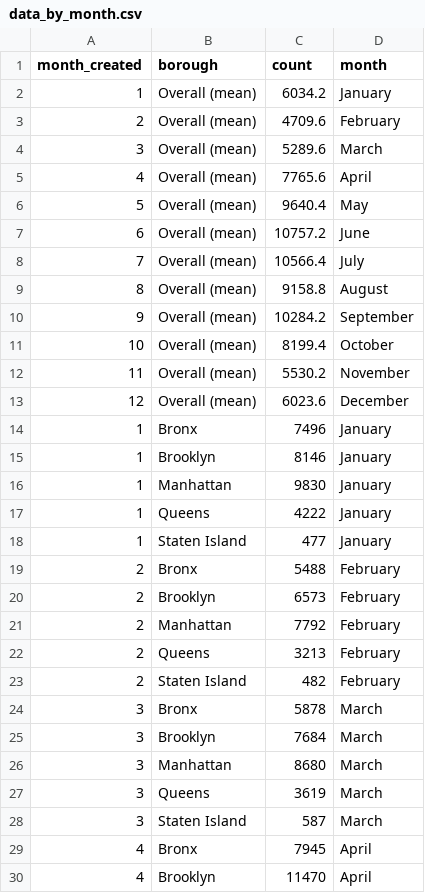
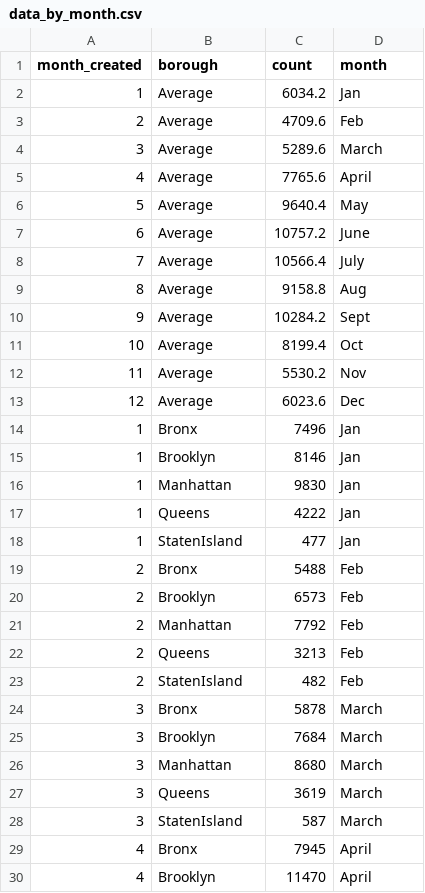
Before and after one commit to topspinj/nyc-noise, a CSV file: data/data_by_month.csv, drawn as a sheet; only a part is shown; the diff covers the shown part only.

```diff
--- a/data/data_by_month.csv
+++ b/data/data_by_month.csv
@@ -1,24 +1,24 @@
 month_created,borough,count,month
-1,Overall (mean),6034.2,January
-2,Overall (mean),4709.6,February
-3,Overall (mean),5289.6,March
-4,Overall (mean),7765.6,April
-5,Overall (mean),9640.4,May
-6,Overall (mean),10757.2,June
-7,Overall (mean),10566.4,July
-8,Overall (mean),9158.8,August
-9,Overall (mean),10284.2,September
-10,Overall (mean),8199.4,October
-11,Overall (mean),5530.2,November
-12,Overall (mean),6023.6,December
-1,Bronx,7496,January
-1,Brooklyn,8146,January
-1,Manhattan,9830,January
-1,Queens,4222,January
-1,Staten Island,477,January
-2,Bronx,5488,February
-2,Brooklyn,6573,February
-2,Manhattan,7792,February
-2,Queens,3213,February
-2,Staten Island,482,February
+1,Average,6034.2,Jan
+2,Average,4709.6,Feb
+3,Average,5289.6,March
+4,Average,7765.6,April
+5,Average,9640.4,May
+6,Average,10757.2,June
+7,Average,10566.4,July
+8,Average,9158.8,Aug
+9,Average,10284.2,Sept
+10,Average,8199.4,Oct
+11,Average,5530.2,Nov
+12,Average,6023.6,Dec
+1,Bronx,7496,Jan
+1,Brooklyn,8146,Jan
+1,Manhattan,9830,Jan
+1,Queens,4222,Jan
+1,StatenIsland,477,Jan
+2,Bronx,5488,Feb
+2,Brooklyn,6573,Feb
+2,Manhattan,7792,Feb
+2,Queens,3213,Feb
+2,StatenIsland,482,Feb
 3,Bronx,5878,March
@@ -27,3 +27,3 @@ month_created,borough,count,month
 3,Queens,3619,March
-3,Staten Island,587,March
+3,StatenIsland,587,March
 4,Bronx,7945,April
```
Also changed, not shown: 34 edited cells elsewhere in this file, data/data_by_month2.csv, 3 other files.
